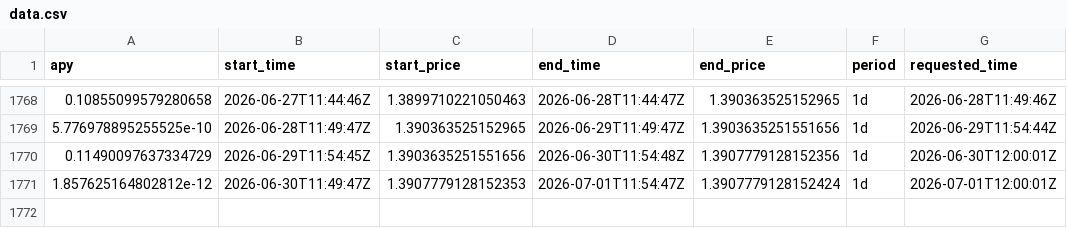
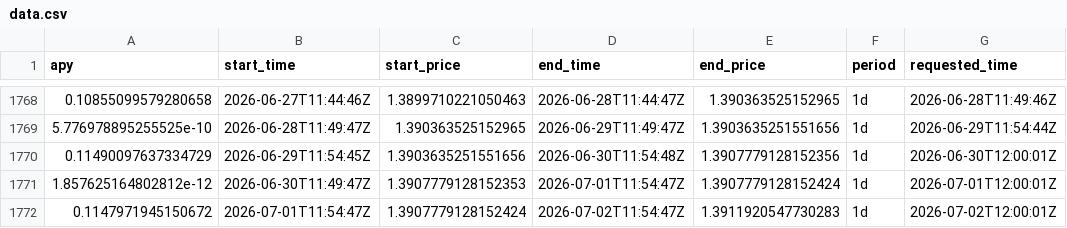
Before and after one commit to mael-bomane/warehouse, a CSV file: lst/marinade/data.csv, drawn as a sheet; only a part is shown, gaps mark what is left out; the diff names each change by its address in the sheet, - before the commit and + after, or states it on an @@ line.

```diff
--- a/lst/marinade/data.csv
+++ b/lst/marinade/data.csv
+row 1772: 0.1147971945150672 | 2026-07-01T11:54:47Z | 1.3907779128152424 | 2026-07-02T11:54:47Z | 1.3911920547730283 | 1d | 2026-07-02T12:00:01Z
```
